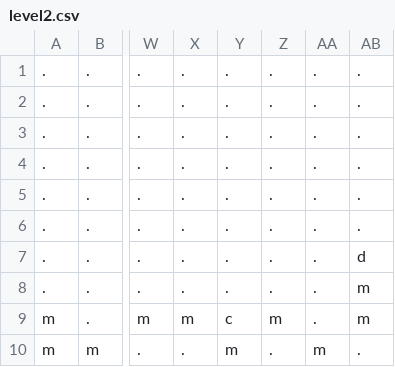
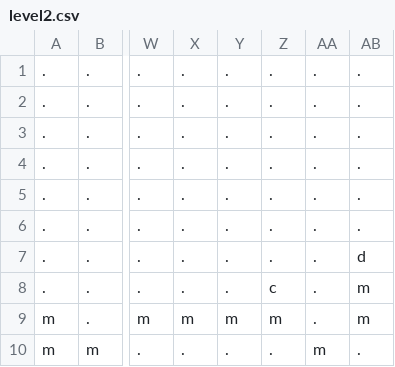
Before and after one commit to beatriceliang/RustyHeart, a CSV file: levels/level2.csv, drawn as a sheet; only a part is shown, gaps mark what is left out; the diff names each change by its address in the sheet, - before the commit and + after, or states it on an @@ line.

Commit message:
fixed level

```diff
--- a/levels/level2.csv
+++ b/levels/level2.csv
-Z8: .
+Z8: c
-Y9: c
+Y9: m
-Y10: m
+Y10: .
```
